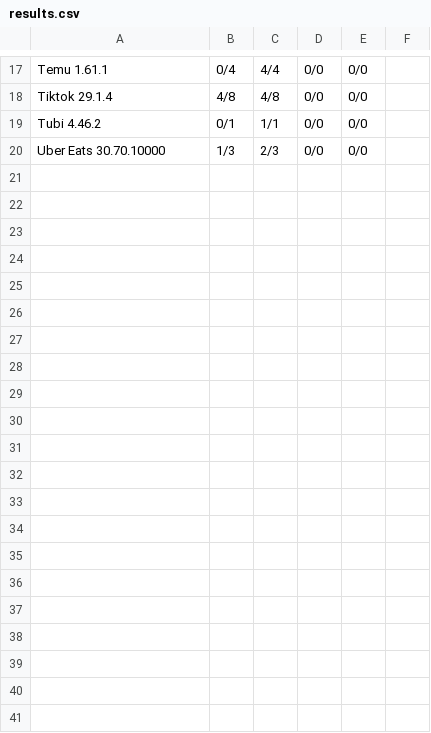
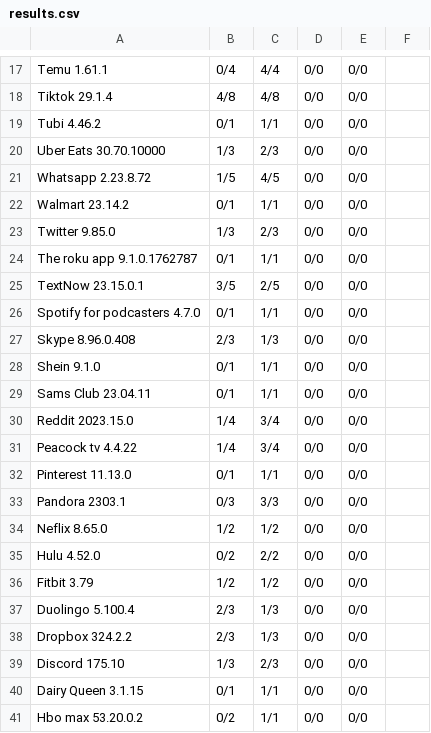
Before and after one commit to RJonMshka/CS540-AppSeer-Findings, a CSV file: Third-Party-Apps/results.csv, drawn as a sheet; only a part is shown, gaps mark what is left out.

Commit message:
Repeated work

```diff
--- a/Third-Party-Apps/results.csv
+++ b/Third-Party-Apps/results.csv
@@ -20 +20,22 @@ Tubi 4.46.2, 0/1, 1/1, 0/0, 0/0
 Uber Eats 30.70.10000, 1/3, 2/3, 0/0, 0/0
+Whatsapp 2.23.8.72, 1/5, 4/5, 0/0, 0/0
+Walmart 23.14.2,0/1,1/1, 0/0, 0/0
+Twitter 9.85.0, 1/3,2/3, 0/0, 0/0
+The roku app 9.1.0.1762787,0/1,1/1, 0/0, 0/0
+TextNow 23.15.0.1, 3/5,2/5, 0/0, 0/0
+Spotify for podcasters 4.7.0,0/1,1/1, 0/0, 0/0
+Skype 8.96.0.408, 2/3,1/3, 0/0, 0/0
+Shein 9.1.0,0/1,1/1, 0/0, 0/0
+Sams Club 23.04.11,0/1,1/1, 0/0, 0/0
+Reddit 2023.15.0, 1/4,3/4, 0/0, 0/0
+Peacock tv 4.4.22, 1/4,3/4, 0/0, 0/0
+Pinterest 11.13.0,0/1,1/1, 0/0, 0/0
+Pandora 2303.1,0/3,3/3, 0/0, 0/0
+Neflix 8.65.0, 1/2,1/2, 0/0, 0/0
+Hulu 4.52.0,0/2,2/2, 0/0, 0/0
+Fitbit 3.79, 1/2,1/2, 0/0, 0/0
+Duolingo 5.100.4, 2/3,1/3, 0/0, 0/0
+Dropbox 324.2.2, 2/3,1/3, 0/0, 0/0
+Discord 175.10, 1/3,2/3, 0/0, 0/0
+Dairy Queen 3.1.15,0/1,1/1, 0/0, 0/0
+Hbo max 53.20.0.2,0/2,1/1, 0/0, 0/0
```
